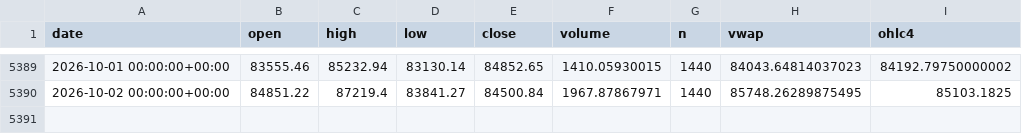
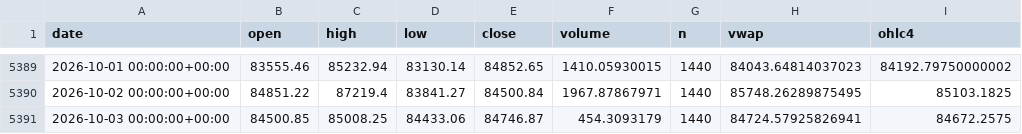
Before and after one commit to tgadelha07/btc, a CSV file: data/btc_daily_bitstamp.csv, drawn as a sheet; only a part is shown, gaps mark what is left out.

```diff
--- a/data/btc_daily_bitstamp.csv
+++ b/data/btc_daily_bitstamp.csv
@@ -5390 +5390,2 @@ date,open,high,low,close,volume,n,vwap,ohlc4
 2026-10-02 00:00:00+00:00,84851.22,87219.4,83841.27,84500.84,1967.87867971,1440,85748.26289875495,85103.1825
+2026-10-03 00:00:00+00:00,84500.85,85008.25,84433.06,84746.87,454.3093179,1440,84724.57925826941,84672.2575
```
Also changed, not shown: 3 other files.
